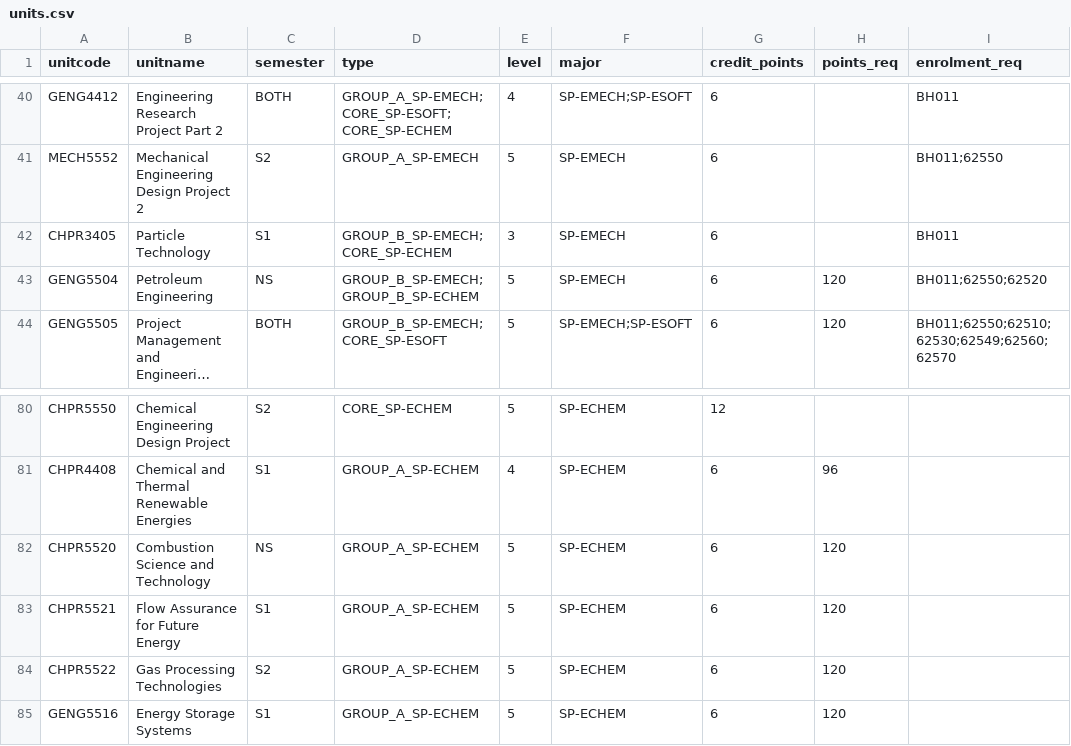
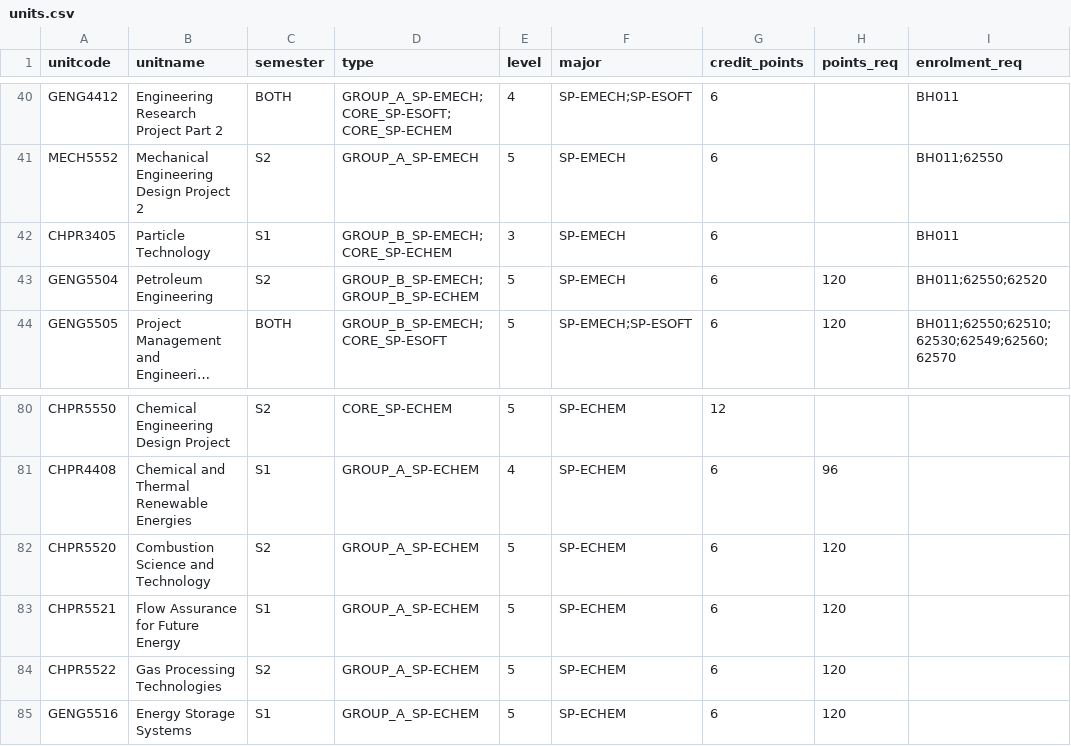
Before and after one commit to Haxinator/CITS3200Project, a CSV file: sample_db/units.csv, drawn as a sheet; only a part is shown, gaps mark what is left out; long unchanged cells end in …; the diff names each change by its address in the sheet, - before the commit and + after, or states it on an @@ line.

Commit message:
fixed units with missing semester availabilities

```diff
--- a/sample_db/units.csv
+++ b/sample_db/units.csv
-C43 (semester): NS
+C43 (semester): S2
-C82 (semester): NS
+C82 (semester): S2
```
